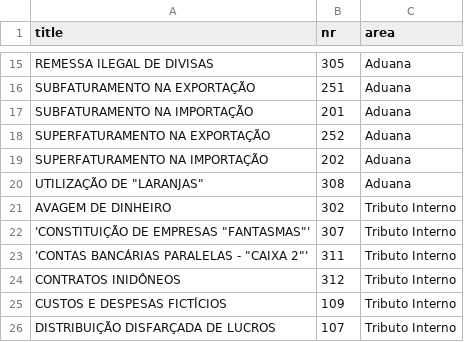
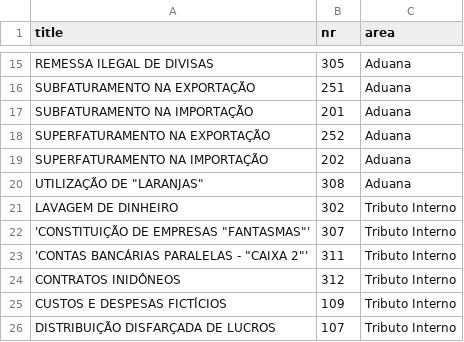
Before and after one commit to thiagopalmeida/denuncias, a CSV file: db/categories_utf8.csv, drawn as a sheet; only a part is shown, gaps mark what is left out.

```diff
--- a/db/categories_utf8.csv
+++ b/db/categories_utf8.csv
@@ -20,3 +20,3 @@ SUPERFATURAMENTO NA IMPORTAÇÃO,202,Aduana
 UTILIZAÇÃO DE "LARANJAS",308,Aduana
-AVAGEM DE DINHEIRO,302,Tributo Interno
+LAVAGEM DE DINHEIRO,302,Tributo Interno
 'CONSTITUIÇÃO DE EMPRESAS "FANTASMAS"',307,Tributo Interno
```
Also changed, not shown: 12 other files.
